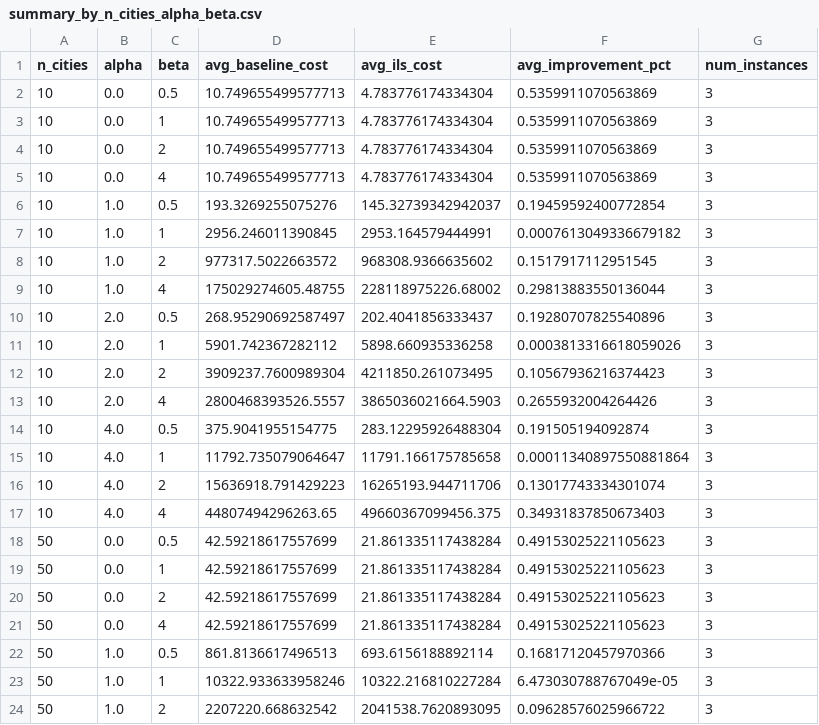
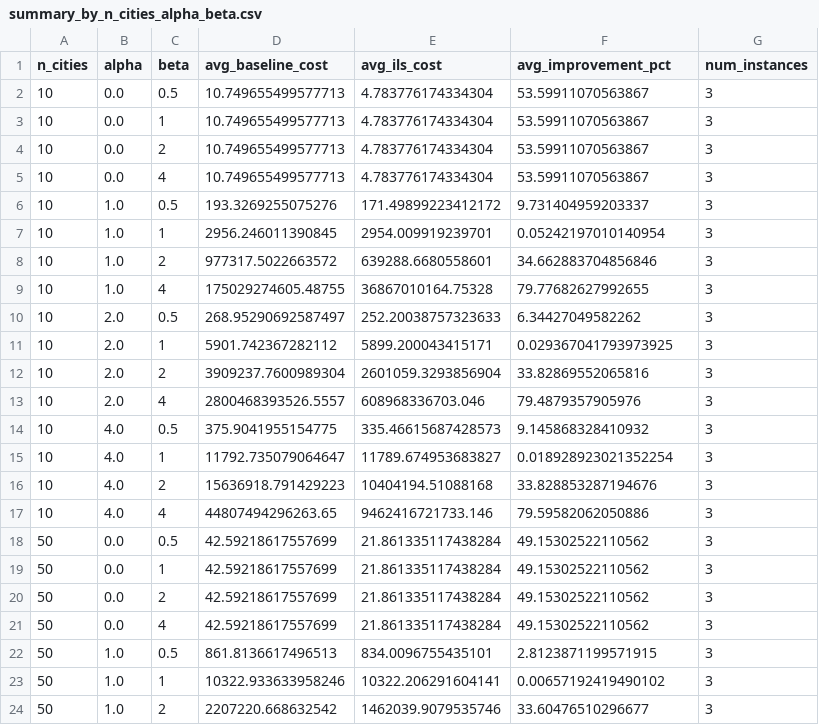
Before and after one commit to erinam01/project-work, a CSV file: summary_by_n_cities_alpha_beta.csv, drawn as a sheet; only a part is shown; the diff covers the shown part only.

Commit message:
fix feasibility and computational cost

```diff
--- a/summary_by_n_cities_alpha_beta.csv
+++ b/summary_by_n_cities_alpha_beta.csv
@@ -1,24 +1,24 @@
 n_cities,alpha,beta,avg_baseline_cost,avg_ils_cost,avg_improvement_pct,num_instances
-10,0.0,0.5,10.749655499577713,4.783776174334304,0.5359911070563869,3
-10,0.0,1,10.749655499577713,4.783776174334304,0.5359911070563869,3
-10,0.0,2,10.749655499577713,4.783776174334304,0.5359911070563869,3
-10,0.0,4,10.749655499577713,4.783776174334304,0.5359911070563869,3
-10,1.0,0.5,193.3269255075276,145.32739342942037,0.19459592400772854,3
-10,1.0,1,2956.246011390845,2953.164579444991,0.0007613049336679182,3
-10,1.0,2,977317.5022663572,968308.9366635602,0.1517917112951545,3
-10,1.0,4,175029274605.48755,228118975226.68002,0.29813883550136044,3
-10,2.0,0.5,268.95290692587497,202.4041856333437,0.19280707825540896,3
-10,2.0,1,5901.742367282112,5898.660935336258,0.0003813316618059026,3
-10,2.0,2,3909237.7600989304,4211850.261073495,0.10567936216374423,3
-10,2.0,4,2800468393526.5557,3865036021664.5903,0.2655932004264426,3
-10,4.0,0.5,375.9041955154775,283.12295926488304,0.191505194092874,3
-10,4.0,1,11792.735079064647,11791.166175785658,0.00011340897550881864,3
-10,4.0,2,15636918.791429223,16265193.944711706,0.13017743334301074,3
-10,4.0,4,44807494296263.65,49660367099456.375,0.34931837850673403,3
-50,0.0,0.5,42.59218617557699,21.861335117438284,0.49153025221105623,3
-50,0.0,1,42.59218617557699,21.861335117438284,0.49153025221105623,3
-50,0.0,2,42.59218617557699,21.861335117438284,0.49153025221105623,3
-50,0.0,4,42.59218617557699,21.861335117438284,0.49153025221105623,3
-50,1.0,0.5,861.8136617496513,693.6156188892114,0.16817120457970366,3
-50,1.0,1,10322.933633958246,10322.216810227284,6.473030788767049e-05,3
-50,1.0,2,2207220.668632542,2041538.7620893095,0.09628576025966722,3
+10,0.0,0.5,10.749655499577713,4.783776174334304,53.59911070563867,3
+10,0.0,1,10.749655499577713,4.783776174334304,53.59911070563867,3
+10,0.0,2,10.749655499577713,4.783776174334304,53.59911070563867,3
+10,0.0,4,10.749655499577713,4.783776174334304,53.59911070563867,3
+10,1.0,0.5,193.3269255075276,171.49899223412172,9.731404959203337,3
+10,1.0,1,2956.246011390845,2954.009919239701,0.05242197010140954,3
+10,1.0,2,977317.5022663572,639288.6680558601,34.662883704856846,3
+10,1.0,4,175029274605.48755,36867010164.75328,79.77682627992655,3
+10,2.0,0.5,268.95290692587497,252.20038757323633,6.34427049582262,3
+10,2.0,1,5901.742367282112,5899.200043415171,0.029367041793973925,3
+10,2.0,2,3909237.7600989304,2601059.3293856904,33.82869552065816,3
+10,2.0,4,2800468393526.5557,608968336703.046,79.4879357905976,3
+10,4.0,0.5,375.9041955154775,335.46615687428573,9.145868328410932,3
+10,4.0,1,11792.735079064647,11789.674953683827,0.018928923021352254,3
+10,4.0,2,15636918.791429223,10404194.51088168,33.828853287194676,3
+10,4.0,4,44807494296263.65,9462416721733.146,79.59582062050886,3
+50,0.0,0.5,42.59218617557699,21.861335117438284,49.15302522110562,3
+50,0.0,1,42.59218617557699,21.861335117438284,49.15302522110562,3
+50,0.0,2,42.59218617557699,21.861335117438284,49.15302522110562,3
+50,0.0,4,42.59218617557699,21.861335117438284,49.15302522110562,3
+50,1.0,0.5,861.8136617496513,834.0096755435101,2.8123871199571915,3
+50,1.0,1,10322.933633958246,10322.206291604141,0.00657192419490102,3
+50,1.0,2,2207220.668632542,1462039.9079535746,33.60476510296677,3
```
Also changed, not shown: 50 edited cells elsewhere in this file, summary_by_alpha.csv, summary_by_beta.csv, 7 other files.
